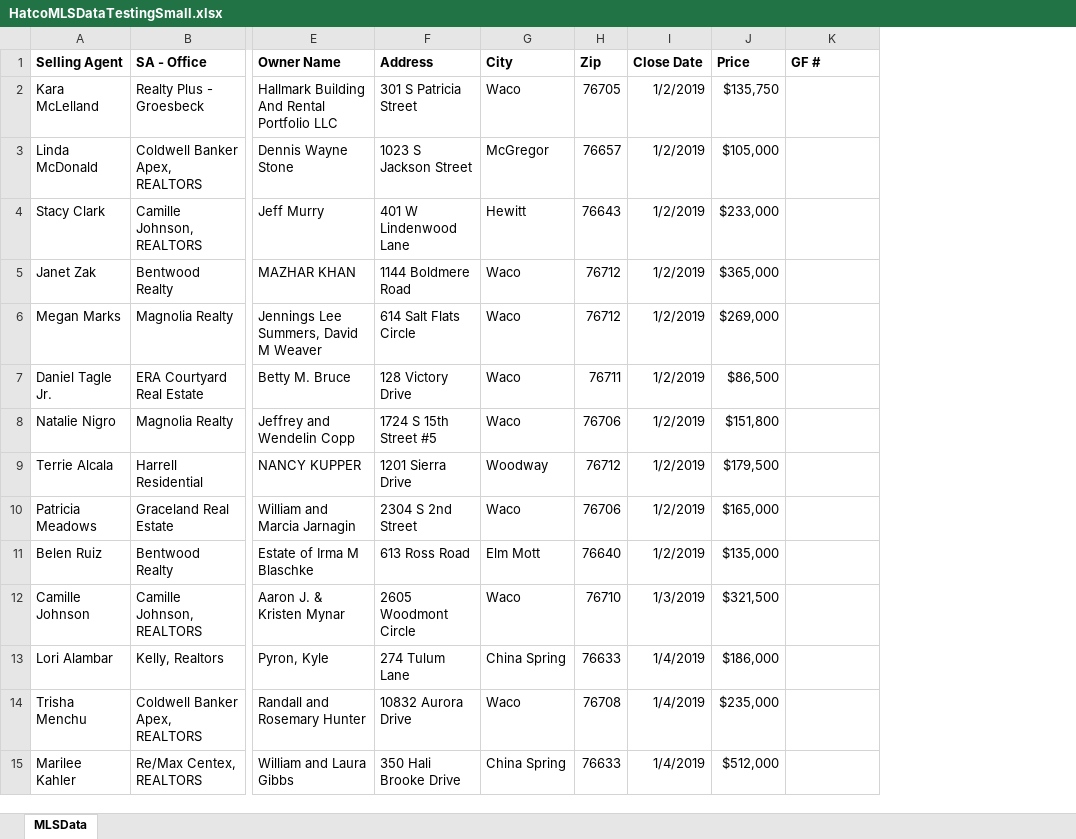
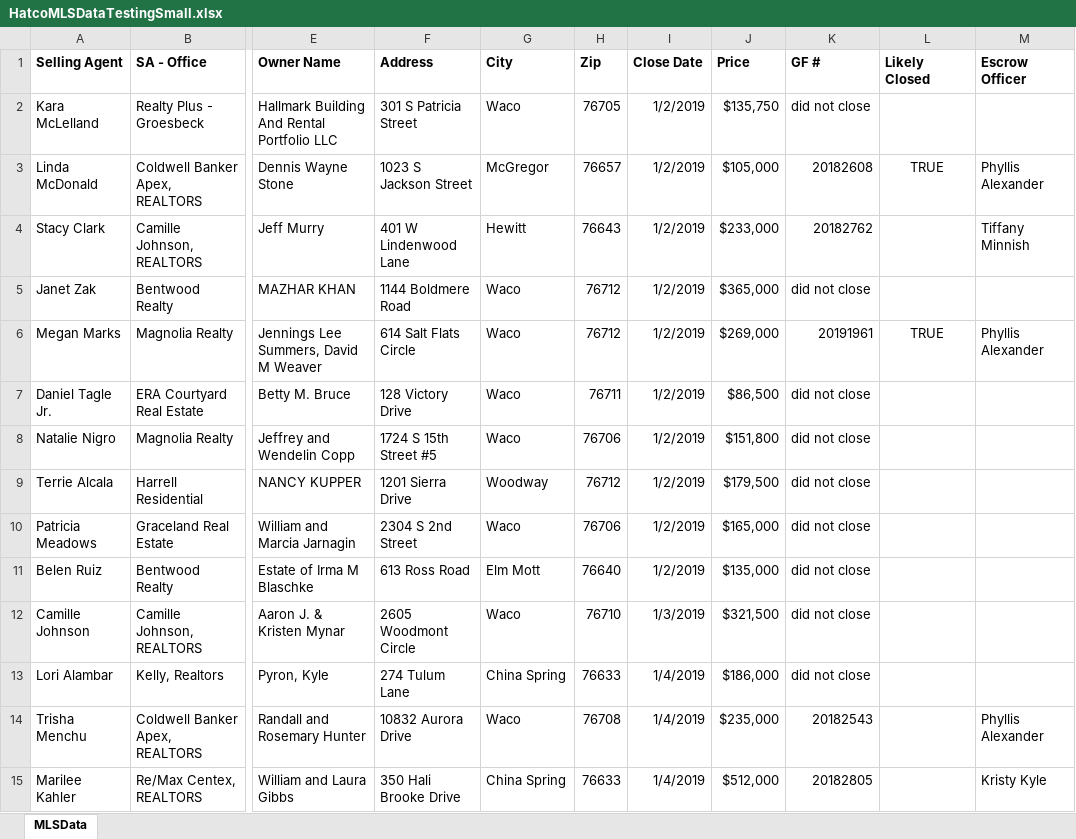
Before and after one commit to BuschEric97/HatcoMarketShareHelper, an Excel workbook: Testing Files/Determiner Test Files/HatcoMLSDataTestingSmall.xlsx, sheet MLSData, drawn as a sheet; only a part is shown, gaps mark what is left out; values as stored, in another font and other column widths than the file's, no borders; the diff covers the shown part only; the diff names each change by its address in the sheet, - before the commit and + after, or states it on an @@ line.

```diff
--- a/Testing Files/Determiner Test Files/HatcoMLSDataTestingSmall.xlsx (sheet MLSData)
+++ b/Testing Files/Determiner Test Files/HatcoMLSDataTestingSmall.xlsx (sheet MLSData)
+column L (Likely Closed), rows 3-6: TRUE |  |  | TRUE
+column M (Escrow Officer), rows 3-15: Phyllis Alexander | Tiffany Minnish |  | Phyllis Alexander |  |  |  |  |  |  |  | Phyllis Alexander | Kristy Kyle
-K2 (GF #): (empty)
+K2 (GF #): did not close
-K3 (GF #): (empty)
+K3 (GF #): 20182608
-K4 (GF #): (empty)
+K4 (GF #): 20182762
-K5 (GF #): (empty)
+K5 (GF #): did not close
-K6 (GF #): (empty)
+K6 (GF #): 20191961
-K7:K13 (GF #): (empty)
+K7:K13 (GF #): did not close
-K14 (GF #): (empty)
+K14 (GF #): 20182543
-K15 (GF #): (empty)
+K15 (GF #): 20182805
```
Also changed, not shown: 111 edited cells elsewhere in this sheet, Testing Files/Processor Test Files/CapstoneMLSDataTestingSmall.xlsx, 5 other files.
